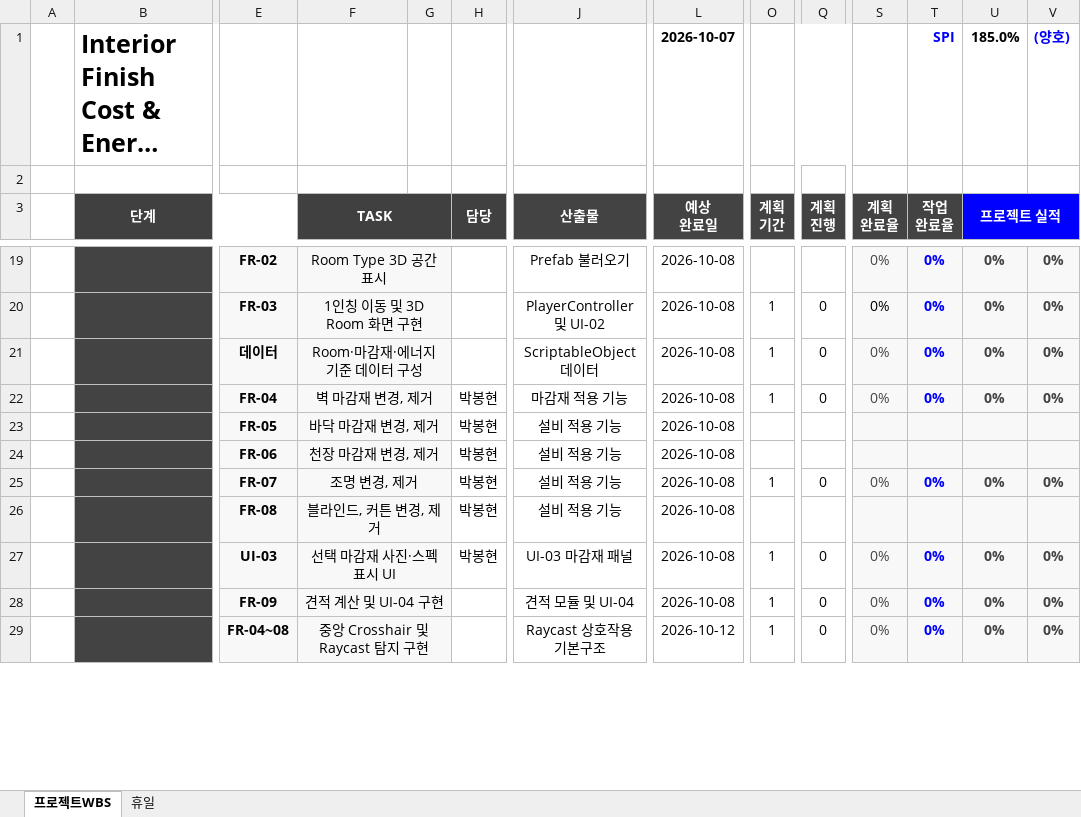
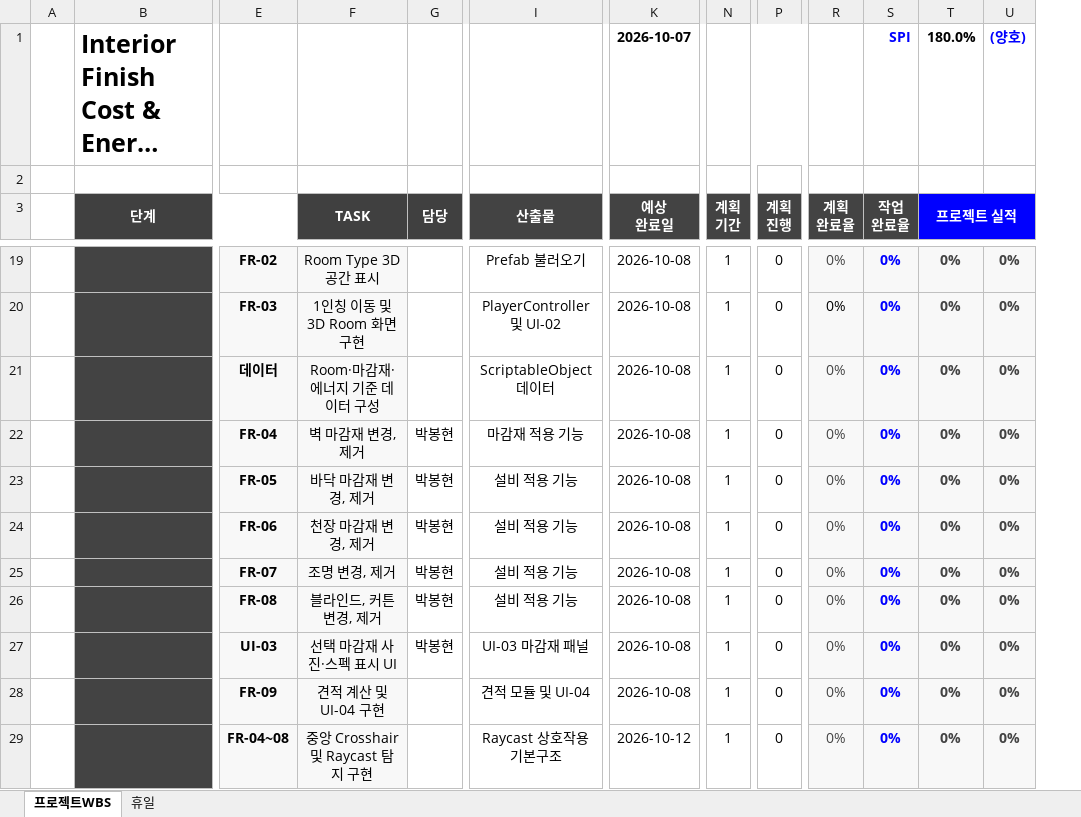
Before and after one commit to lynsmemory/TeamProject_IFEA, an Excel workbook: Docs/WBS_IFEA.xlsx, sheet 프로젝트WBS, drawn as a sheet; only a part is shown, gaps mark what is left out; long unchanged cells end in …; values as stored, in another font and other column widths than the file's, no borders; conditional formats not drawn; removed rows and columns are numbered as before the commit, all else as after; rows hold the shown columns only; the diff covers the shown part only; the diff names each change by its address in the sheet, - before the commit and + after, or states it on an @@ line.

```diff
--- a/Docs/WBS_IFEA.xlsx (sheet 프로젝트WBS)
+++ b/Docs/WBS_IFEA.xlsx (sheet 프로젝트WBS)
-column G, empty
-T1 (프로젝트 실적): 185.0%
+T1 (프로젝트 실적): 180.0%
-F19:G19 merged
-N19 (계획 기간): (empty)
+N19 (계획 기간): 1
-P19 (계획 진행): (empty)
+P19 (계획 진행): 0
-F20:G20 merged
-F21:G21 merged
-F22:G22 merged
-row 23:  |  | FR-05 | 바닥 마감재 변경, 제거 |  | 박봉현 | 설비 적용 기능 | 2026-10-08
-row 24:  |  | FR-06 | 천장 마감재 변경, 제거 |  | 박봉현 | 설비 적용 기능 | 2026-10-08
+row 23:  |  | FR-05 | 바닥 마감재 변경, 제거 | 박봉현 | 설비 적용 기능 | 2026-10-08 | 1 | 0 | 0% | 0% | 0% | 0%
+row 24:  |  | FR-06 | 천장 마감재 변경, 제거 | 박봉현 | 설비 적용 기능 | 2026-10-08 | 1 | 0 | 0% | 0% | 0% | 0%
-F25:G25 merged
-row 26:  |  | FR-08 | 블라인드, 커튼 변경, 제거 |  | 박봉현 | 설비 적용 기능 | 2026-10-08
+row 26:  |  | FR-08 | 블라인드, 커튼 변경, 제거 | 박봉현 | 설비 적용 기능 | 2026-10-08 | 1 | 0 | 0% | 0% | 0% | 0%
-F27:G27 merged
-F28:G28 merged
-F29:G29 merged
```
Also changed, not shown: 1 added row, 1 removed row, 33 edited cells, cell formats and merged cells elsewhere in this sheet, formulas that keep their value.
